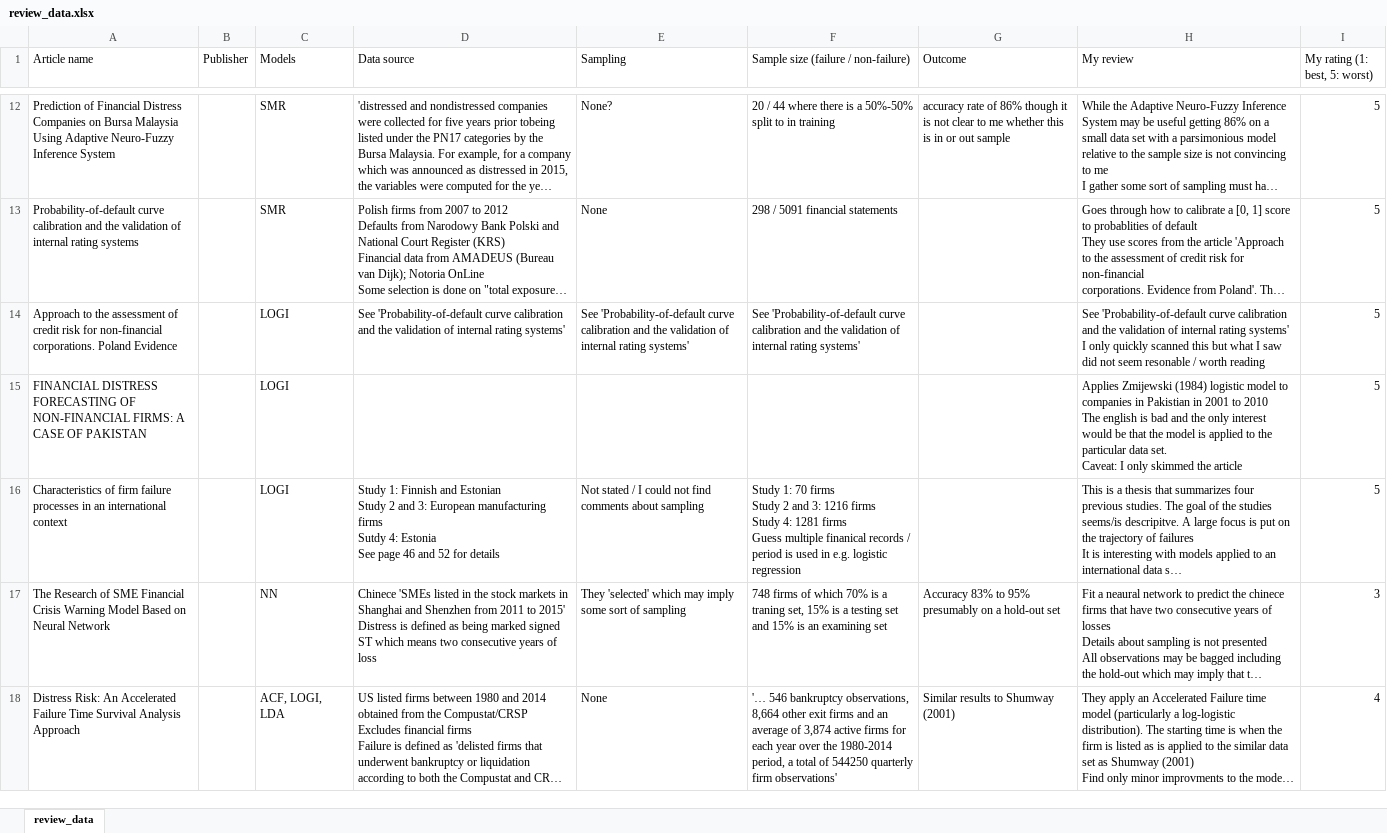
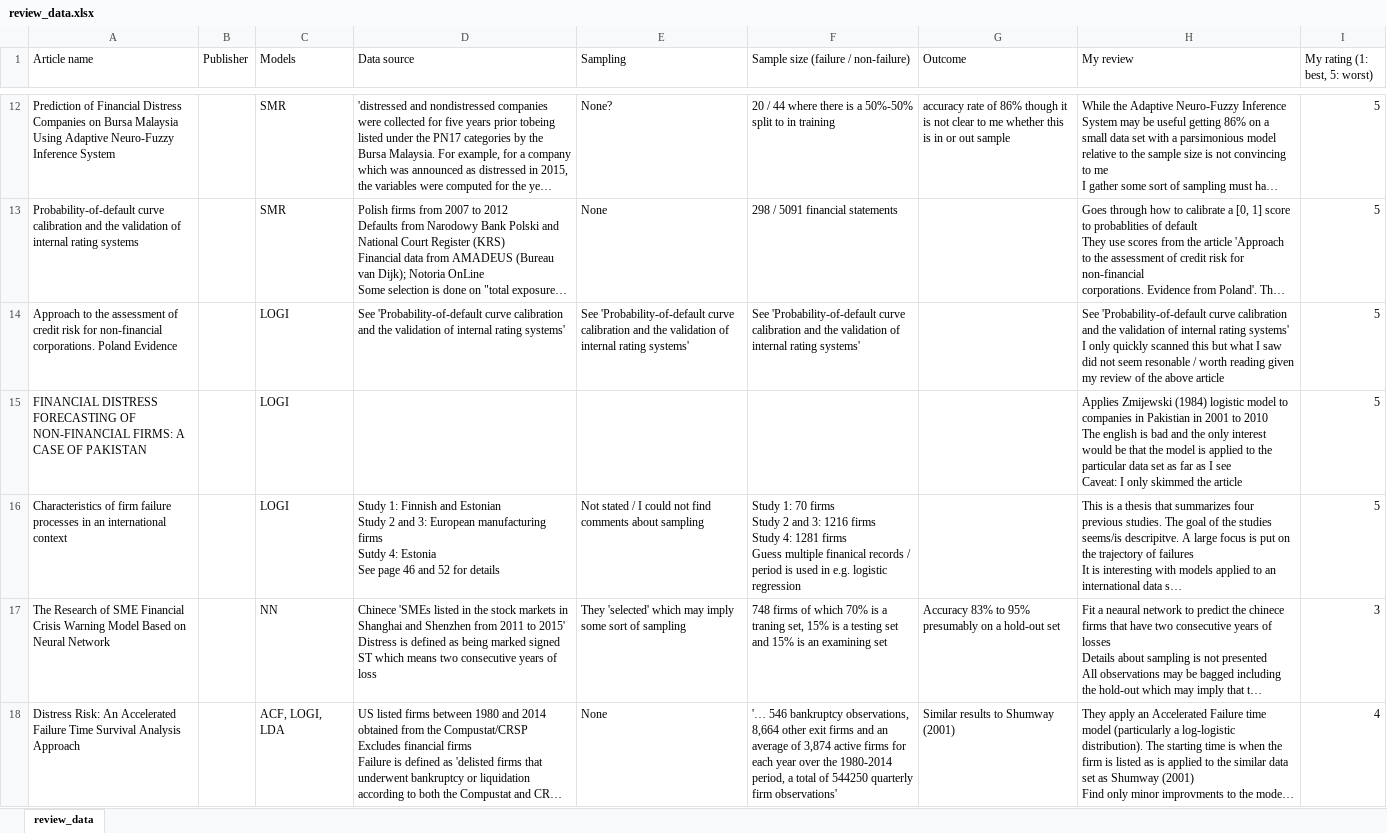
Before and after one commit to MatixR/corporate_default_literature, an Excel workbook: data/review_data.xlsx, sheet review_data, drawn as a sheet; only a part is shown, gaps mark what is left out; long unchanged cells end in …; values as stored, in another font and other column widths than the file's, no borders; ↵ is a line break in a cell; the diff covers the shown part only; the diff names each change by its address in the sheet, - before the commit and + after, or states it on an @@ line.

Commit message:
Updated with more articles

```diff
--- a/data/review_data.xlsx (sheet review_data)
+++ b/data/review_data.xlsx (sheet review_data)
-H14 (My review): …worth reading
+H14 (My review): …worth reading given my review of the above article
-H15 (My review): …particular data set. ↵ Caveat: I…
+H15 (My review): …particular data set as far as I see ↵ Caveat: I…
```
Also changed, not shown: 5 added rows elsewhere in this sheet, 5 other files.
